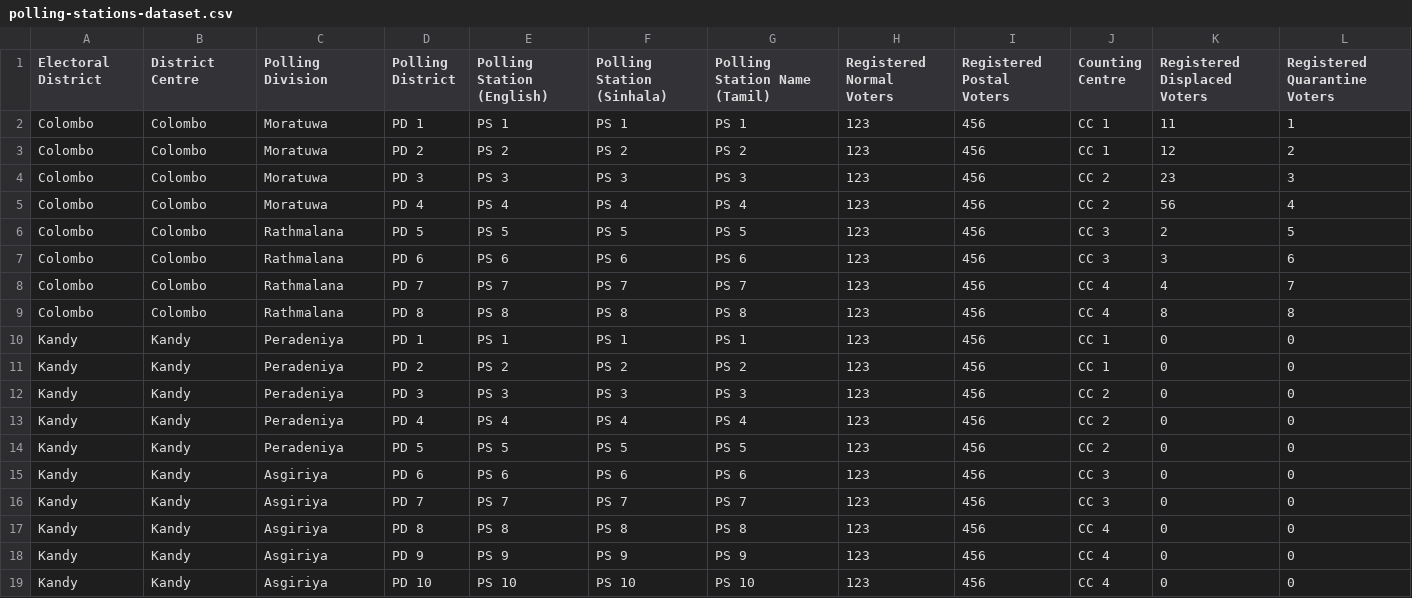
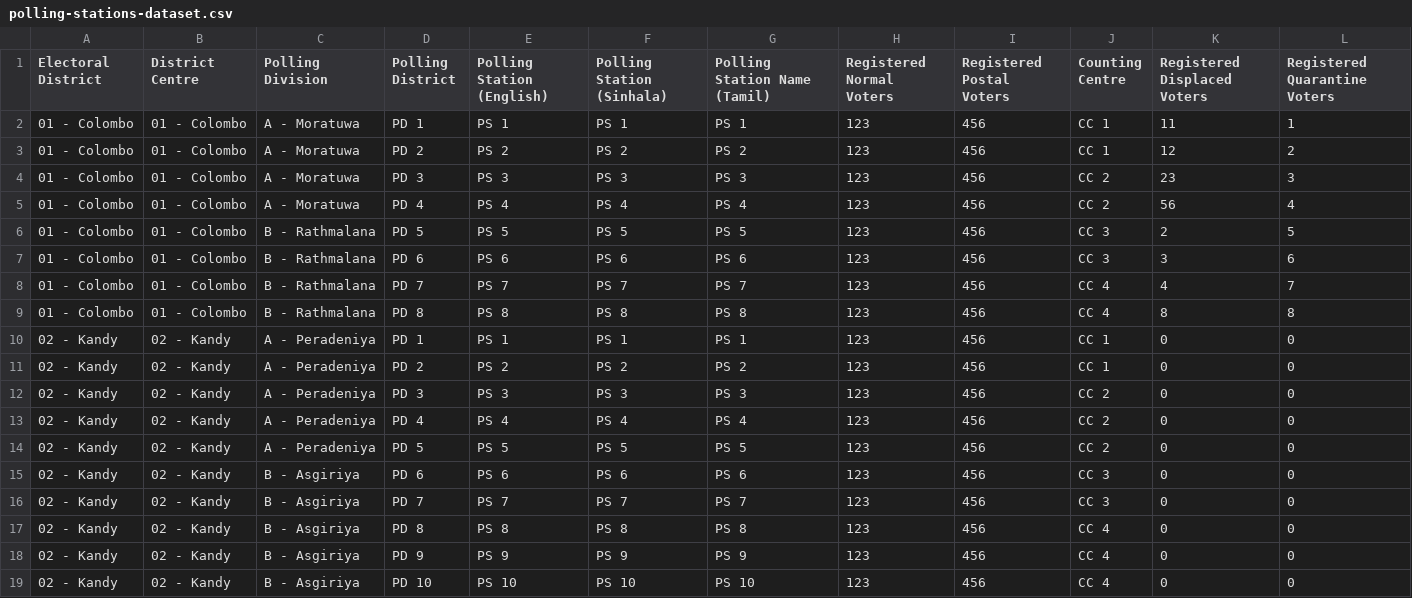
Before and after one commit to ECLK/results-tabulation, a CSV file: results-tabulation-api/ext/ExtendedElection/ExtendedElectionParliamentaryElection2020/sample-config-data/1/polling-stations-dataset.csv, drawn as a sheet.

Commit message:
gh-735: Updating the PE sample-config-data with ED and PD code prefixes

```diff
--- a/results-tabulation-api/ext/ExtendedElection/ExtendedElectionParliamentaryElection2020/sample-config-data/1/polling-stations-dataset.csv
+++ b/results-tabulation-api/ext/ExtendedElection/ExtendedElectionParliamentaryElection2020/sample-config-data/1/polling-stations-dataset.csv
@@ -1,19 +1,19 @@
 Electoral District,District Centre,Polling Division,Polling District,Polling Station (English),Polling Station (Sinhala),Polling Station Name (Tamil),Registered Normal Voters,Registered Postal Voters,Counting Centre,Registered Displaced Voters,Registered Quarantine Voters
-Colombo,Colombo,Moratuwa,PD 1,PS 1,PS 1,PS 1,123,456,CC 1,11,1
-Colombo,Colombo,Moratuwa,PD 2,PS 2,PS 2,PS 2,123,456,CC 1,12,2
-Colombo,Colombo,Moratuwa,PD 3,PS 3,PS 3,PS 3,123,456,CC 2,23,3
-Colombo,Colombo,Moratuwa,PD 4,PS 4,PS 4,PS 4,123,456,CC 2,56,4
-Colombo,Colombo,Rathmalana,PD 5,PS 5,PS 5,PS 5,123,456,CC 3,2,5
-Colombo,Colombo,Rathmalana,PD 6,PS 6,PS 6,PS 6,123,456,CC 3,3,6
-Colombo,Colombo,Rathmalana,PD 7,PS 7,PS 7,PS 7,123,456,CC 4,4,7
-Colombo,Colombo,Rathmalana,PD 8,PS 8,PS 8,PS 8,123,456,CC 4,8,8
-Kandy,Kandy,Peradeniya,PD 1,PS 1,PS 1,PS 1,123,456,CC 1,0,0
-Kandy,Kandy,Peradeniya,PD 2,PS 2,PS 2,PS 2,123,456,CC 1,0,0
-Kandy,Kandy,Peradeniya,PD 3,PS 3,PS 3,PS 3,123,456,CC 2,0,0
-Kandy,Kandy,Peradeniya,PD 4,PS 4,PS 4,PS 4,123,456,CC 2,0,0
-Kandy,Kandy,Peradeniya,PD 5,PS 5,PS 5,PS 5,123,456,CC 2,0,0
-Kandy,Kandy,Asgiriya,PD 6,PS 6,PS 6,PS 6,123,456,CC 3,0,0
-Kandy,Kandy,Asgiriya,PD 7,PS 7,PS 7,PS 7,123,456,CC 3,0,0
-Kandy,Kandy,Asgiriya,PD 8,PS 8,PS 8,PS 8,123,456,CC 4,0,0
-Kandy,Kandy,Asgiriya,PD 9,PS 9,PS 9,PS 9,123,456,CC 4,0,0
-Kandy,Kandy,Asgiriya,PD 10,PS 10,PS 10,PS 10,123,456,CC 4,0,0
+01 - Colombo,01 - Colombo,A - Moratuwa,PD 1,PS 1,PS 1,PS 1,123,456,CC 1,11,1
+01 - Colombo,01 - Colombo,A - Moratuwa,PD 2,PS 2,PS 2,PS 2,123,456,CC 1,12,2
+01 - Colombo,01 - Colombo,A - Moratuwa,PD 3,PS 3,PS 3,PS 3,123,456,CC 2,23,3
+01 - Colombo,01 - Colombo,A - Moratuwa,PD 4,PS 4,PS 4,PS 4,123,456,CC 2,56,4
+01 - Colombo,01 - Colombo,B - Rathmalana,PD 5,PS 5,PS 5,PS 5,123,456,CC 3,2,5
+01 - Colombo,01 - Colombo,B - Rathmalana,PD 6,PS 6,PS 6,PS 6,123,456,CC 3,3,6
+01 - Colombo,01 - Colombo,B - Rathmalana,PD 7,PS 7,PS 7,PS 7,123,456,CC 4,4,7
+01 - Colombo,01 - Colombo,B - Rathmalana,PD 8,PS 8,PS 8,PS 8,123,456,CC 4,8,8
+02 - Kandy,02 - Kandy,A - Peradeniya,PD 1,PS 1,PS 1,PS 1,123,456,CC 1,0,0
+02 - Kandy,02 - Kandy,A - Peradeniya,PD 2,PS 2,PS 2,PS 2,123,456,CC 1,0,0
+02 - Kandy,02 - Kandy,A - Peradeniya,PD 3,PS 3,PS 3,PS 3,123,456,CC 2,0,0
+02 - Kandy,02 - Kandy,A - Peradeniya,PD 4,PS 4,PS 4,PS 4,123,456,CC 2,0,0
+02 - Kandy,02 - Kandy,A - Peradeniya,PD 5,PS 5,PS 5,PS 5,123,456,CC 2,0,0
+02 - Kandy,02 - Kandy,B - Asgiriya,PD 6,PS 6,PS 6,PS 6,123,456,CC 3,0,0
+02 - Kandy,02 - Kandy,B - Asgiriya,PD 7,PS 7,PS 7,PS 7,123,456,CC 3,0,0
+02 - Kandy,02 - Kandy,B - Asgiriya,PD 8,PS 8,PS 8,PS 8,123,456,CC 4,0,0
+02 - Kandy,02 - Kandy,B - Asgiriya,PD 9,PS 9,PS 9,PS 9,123,456,CC 4,0,0
+02 - Kandy,02 - Kandy,B - Asgiriya,PD 10,PS 10,PS 10,PS 10,123,456,CC 4,0,0
```
Also changed, not shown: results-tabulation-api/ext/ExtendedElection/ExtendedElectionParliamentaryElection2020/sample-config-data/1/party-candidate-dataset.csv, results-tabulation-api/ext/ExtendedElection/ExtendedElectionParliamentaryElection2020/sample-config-data/1/postal-counting-centres-dataset.csv, 5 other files.
